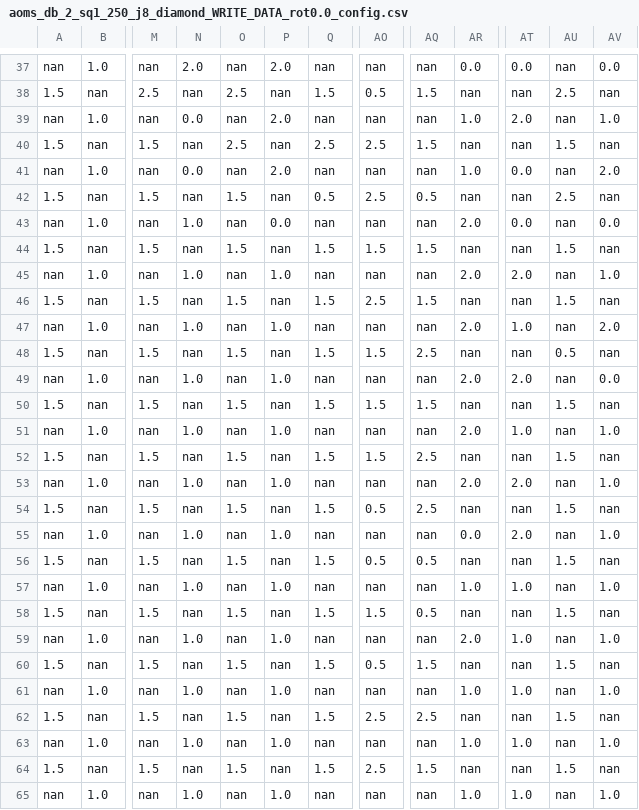
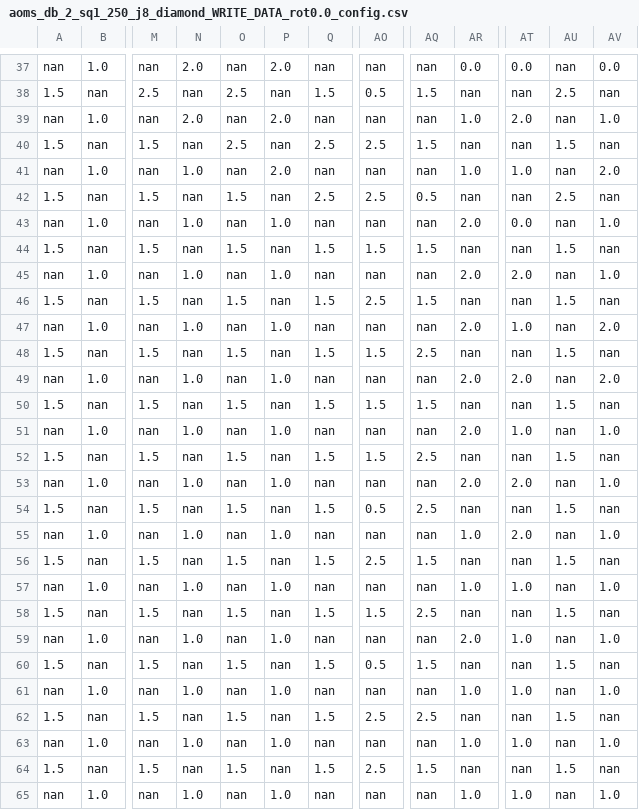
Before and after one commit to tobiasfarchy/MFM_ASI_GUI, a CSV file: diamond_scans/Dan diamond 2/aoms_db_2_sq1_250_j8_diamond_WRITE_DATA_rot0.0_config.csv, drawn as a sheet; only a part is shown, gaps mark what is left out; the diff covers the shown part only; the diff names each change by its address in the sheet, - before the commit and + after, or states it on an @@ line.

```diff
--- a/diamond_scans/Dan diamond 2/aoms_db_2_sq1_250_j8_diamond_WRITE_DATA_rot0.0_config.csv
+++ b/diamond_scans/Dan diamond 2/aoms_db_2_sq1_250_j8_diamond_WRITE_DATA_rot0.0_config.csv
-N39: 0.0
+N39: 2.0
-N41: 0.0
+N41: 1.0
-AT41: 0.0
+AT41: 1.0
-Q42: 0.5
+Q42: 2.5
-P43: 0.0
+P43: 1.0
-AV43: 0.0
+AV43: 1.0
-AU48: 0.5
+AU48: 1.5
-AV49: 0.0
+AV49: 2.0
-AR55: 0.0
+AR55: 1.0
-AO56: 0.5
+AO56: 2.5
-AQ56: 0.5
+AQ56: 1.5
-AQ58: 0.5
+AQ58: 2.5
```
Also changed, not shown: 18 edited cells elsewhere in this file, 1 other file.
